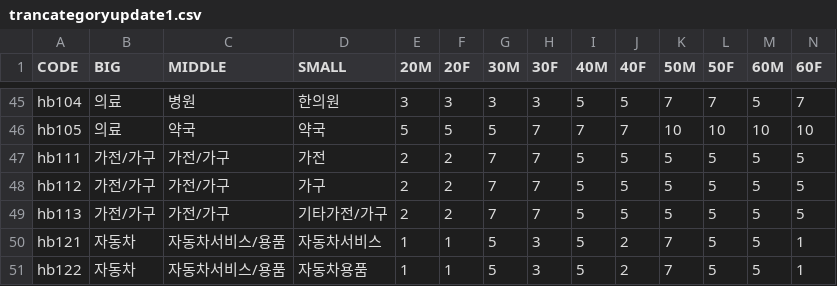
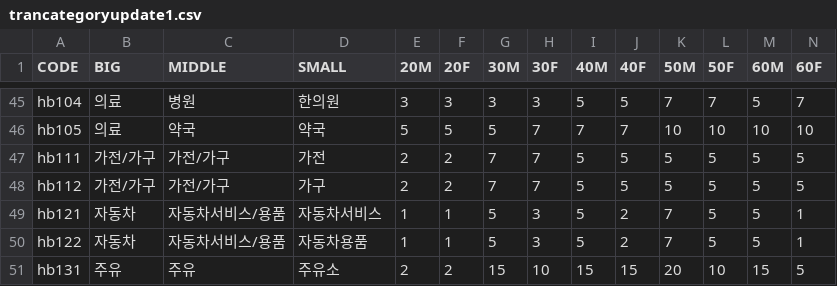
Before and after one commit to shimminjeong/HANA-SafetyOne, a CSV file: trancategoryupdate1.csv, drawn as a sheet; only a part is shown, gaps mark what is left out; the shorter side is filled out with more unchanged rows.

```diff
--- a/trancategoryupdate1.csv
+++ b/trancategoryupdate1.csv
@@ -48,3 +48,2 @@ hb111,가전/가구,가전/가구,가전,2,2,7,7,5,5,5,5,5,5
 hb112,가전/가구,가전/가구,가구,2,2,7,7,5,5,5,5,5,5
-hb113,가전/가구,가전/가구,기타가전/가구,2,2,7,7,5,5,5,5,5,5
 hb121,자동차,자동차서비스/용품,자동차서비스,1,1,5,3,5,2,7,5,5,1
```
Also changed, not shown: trancategory.csv, 21 other files.
